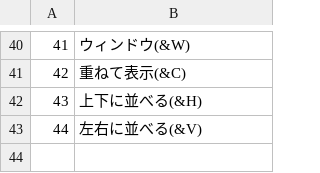
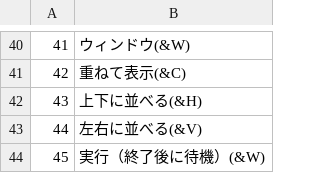
Before and after one commit to bellyoshi/ActBa64, a CSV file: src/projecteditor/ProjectEditor_lang_ja.csv, drawn as a sheet; only a part is shown, gaps mark what is left out; the diff names each change by its address in the sheet, - before the commit and + after, or states it on an @@ line.

```diff
--- a/src/projecteditor/ProjectEditor_lang_ja.csv
+++ b/src/projecteditor/ProjectEditor_lang_ja.csv
+row 44: 45 | 実行（終了後に待機）(&W)
```
Also changed, not shown: src/projecteditor/ProjectEditor_lang_en.csv, 8 other files.
